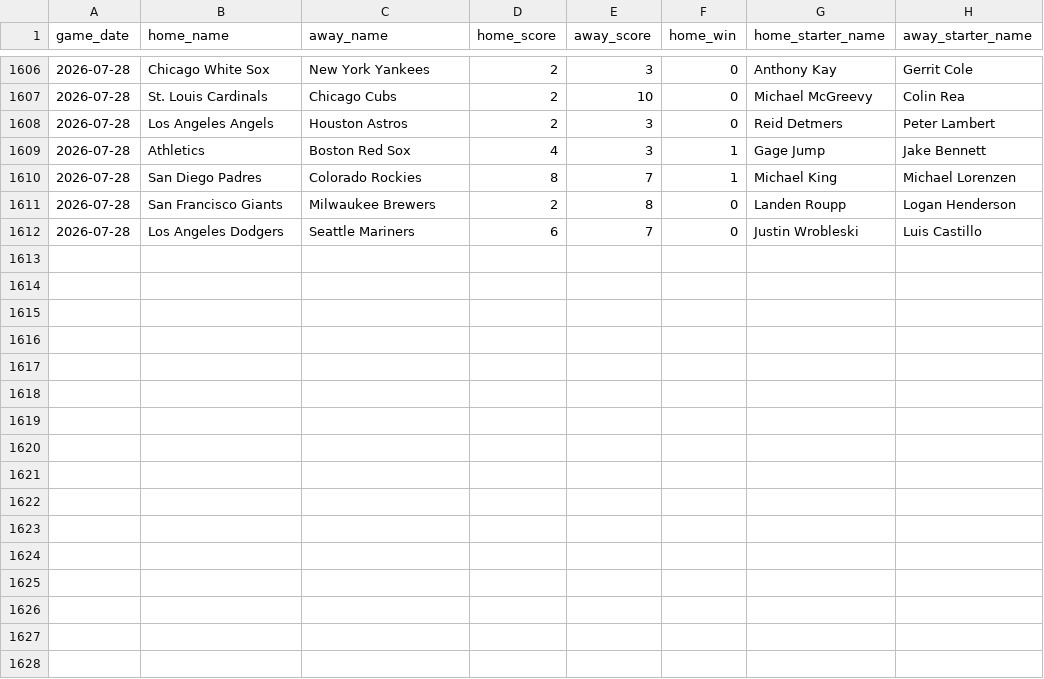
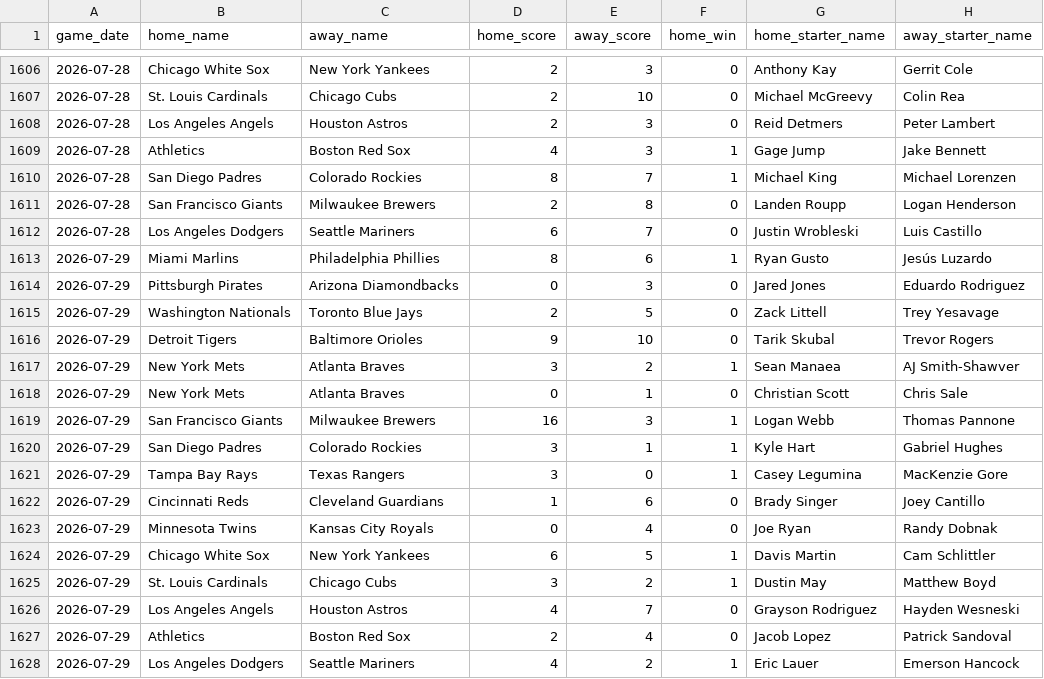
Before and after one commit to jaydengould/mlb-edge-finder, a CSV file: data/raw/historical_2026.csv, drawn as a sheet; only a part is shown, gaps mark what is left out; the diff names each change by its address in the sheet, - before the commit and + after, or states it on an @@ line.

```diff
--- a/data/raw/historical_2026.csv
+++ b/data/raw/historical_2026.csv
+row 1613: 2026-07-29 | Miami Marlins | Philadelphia Phillies | 8 | 6 | 1 | Ryan Gusto | Jesús Luzardo
+row 1614: 2026-07-29 | Pittsburgh Pirates | Arizona Diamondbacks | 0 | 3 | 0 | Jared Jones | Eduardo Rodriguez
+row 1615: 2026-07-29 | Washington Nationals | Toronto Blue Jays | 2 | 5 | 0 | Zack Littell | Trey Yesavage
+row 1616: 2026-07-29 | Detroit Tigers | Baltimore Orioles | 9 | 10 | 0 | Tarik Skubal | Trevor Rogers
+row 1617: 2026-07-29 | New York Mets | Atlanta Braves | 3 | 2 | 1 | Sean Manaea | AJ Smith-Shawver
+row 1618: 2026-07-29 | New York Mets | Atlanta Braves | 0 | 1 | 0 | Christian Scott | Chris Sale
+row 1619: 2026-07-29 | San Francisco Giants | Milwaukee Brewers | 16 | 3 | 1 | Logan Webb | Thomas Pannone
+row 1620: 2026-07-29 | San Diego Padres | Colorado Rockies | 3 | 1 | 1 | Kyle Hart | Gabriel Hughes
+row 1621: 2026-07-29 | Tampa Bay Rays | Texas Rangers | 3 | 0 | 1 | Casey Legumina | MacKenzie Gore
+row 1622: 2026-07-29 | Cincinnati Reds | Cleveland Guardians | 1 | 6 | 0 | Brady Singer | Joey Cantillo
+row 1623: 2026-07-29 | Minnesota Twins | Kansas City Royals | 0 | 4 | 0 | Joe Ryan | Randy Dobnak
+row 1624: 2026-07-29 | Chicago White Sox | New York Yankees | 6 | 5 | 1 | Davis Martin | Cam Schlittler
+row 1625: 2026-07-29 | St. Louis Cardinals | Chicago Cubs | 3 | 2 | 1 | Dustin May | Matthew Boyd
+row 1626: 2026-07-29 | Los Angeles Angels | Houston Astros | 4 | 7 | 0 | Grayson Rodriguez | Hayden Wesneski
+row 1627: 2026-07-29 | Athletics | Boston Red Sox | 2 | 4 | 0 | Jacob Lopez | Patrick Sandoval
+row 1628: 2026-07-29 | Los Angeles Dodgers | Seattle Mariners | 4 | 2 | 1 | Eric Lauer | Emerson Hancock
```
Also changed, not shown: 2 other files.
